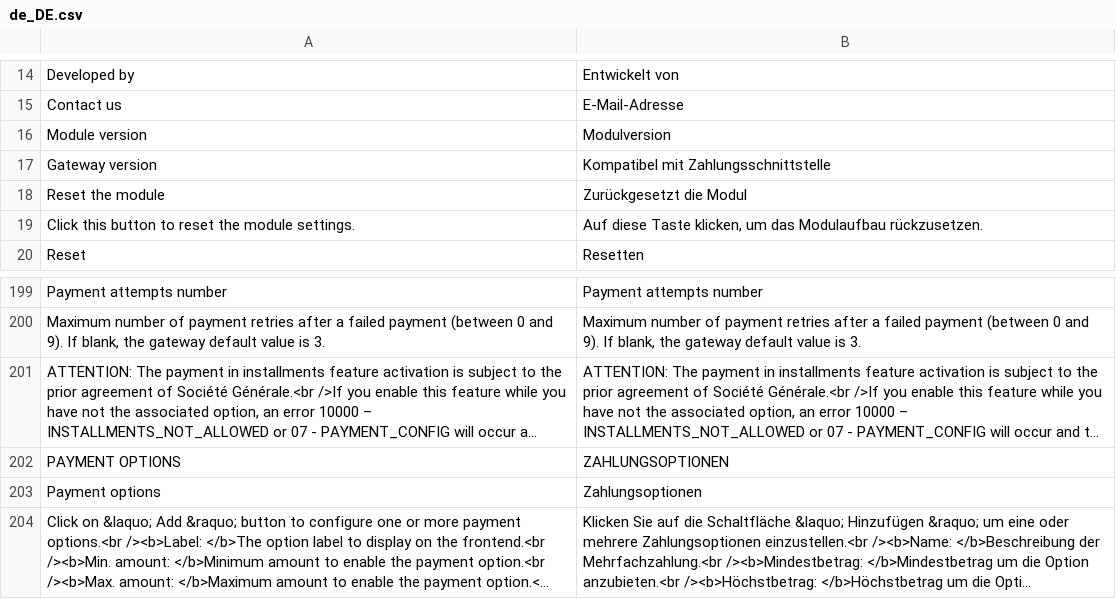
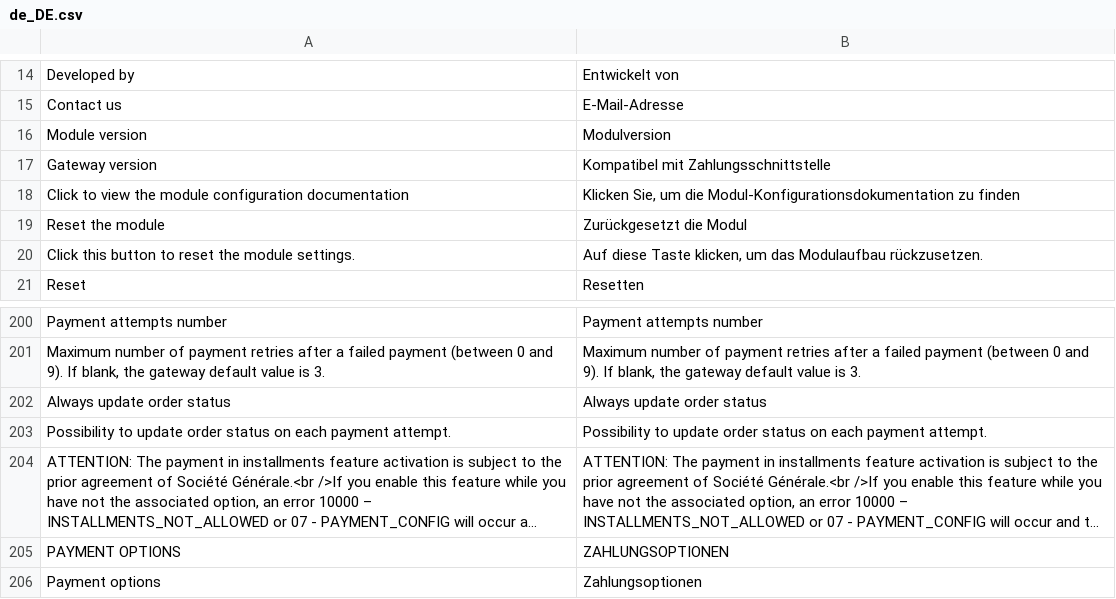
Before and after one commit to lyra/plugin-magento, a CSV file: i18n/de_DE.csv, drawn as a sheet; only a part is shown, gaps mark what is left out; the shorter side is filled out with more unchanged rows; long unchanged cells end in …; the diff names each change by its address in the sheet, - before the commit and + after, or states it on an @@ line.

```diff
--- a/i18n/de_DE.csv
+++ b/i18n/de_DE.csv
+row 18: Click to view the module configuration documentation | Klicken Sie, um die Modul-Konfigurationsdokumentation zu finden
+row 202: Always update order status | Always update order status
+row 203: Possibility to update order status on each payment attempt. | Possibility to update order status on each payment attempt.
```
Also changed, not shown: i18n/en_US.csv, i18n/es_ES.csv, 21 other files.
